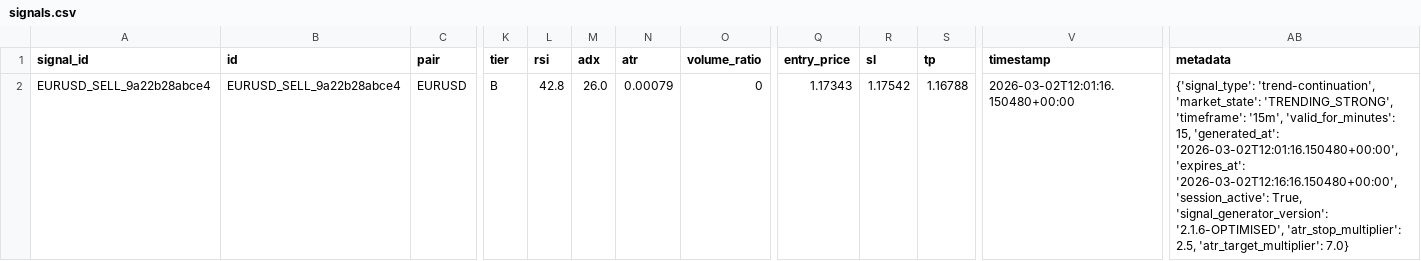
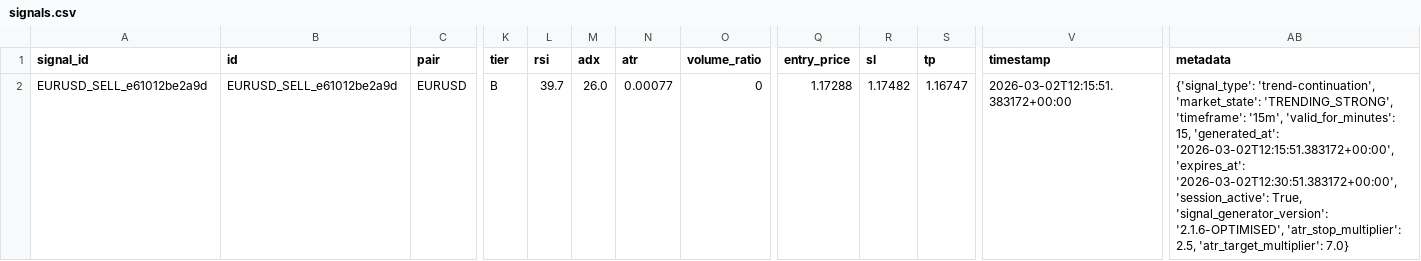
Before and after one commit to rahim-dotAI/forex-ai-models, a CSV file: signals.csv, drawn as a sheet; only a part is shown, gaps mark what is left out; the diff names each change by its address in the sheet, - before the commit and + after, or states it on an @@ line.

```diff
--- a/signals.csv
+++ b/signals.csv
-A2 (signal_id): EURUSD_SELL_9a22b28abce4
+A2 (signal_id): EURUSD_SELL_e61012be2a9d
-B2 (id): EURUSD_SELL_9a22b28abce4
+B2 (id): EURUSD_SELL_e61012be2a9d
-L2 (rsi): 42.8
+L2 (rsi): 39.7
-N2 (atr): 0.00079
+N2 (atr): 0.00077
-Q2 (entry_price): 1.17343
+Q2 (entry_price): 1.17288
-R2 (sl): 1.17542
+R2 (sl): 1.17482
-S2 (tp): 1.16788
+S2 (tp): 1.16747
-V2 (timestamp): 2026-03-02T12:01:16.150480+00:00
+V2 (timestamp): 2026-03-02T12:15:51.383172+00:00
-AB2 (metadata): …15, 'generated_at': '2026-03-02T12:01:16.150480+00:00', 'expires_at': '2026-03-02T12:16:16.150480+00:00', 'session_active': True,…
+AB2 (metadata): …15, 'generated_at': '2026-03-02T12:15:51.383172+00:00', 'expires_at': '2026-03-02T12:30:51.383172+00:00', 'session_active': True,…
```
Also changed, not shown: 2 other files.
